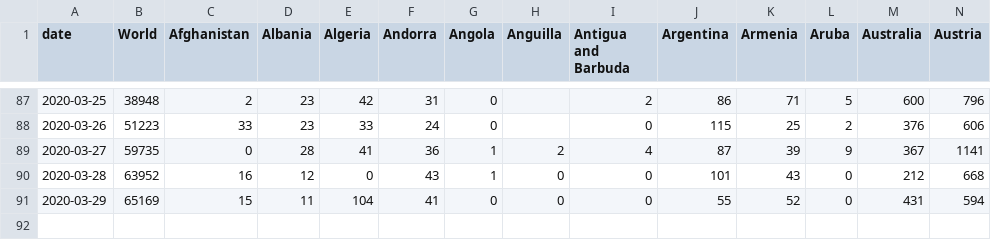
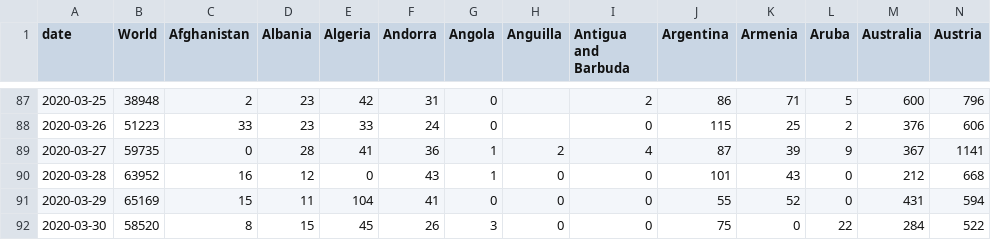
Before and after one commit to dk5ee/coronadata, a CSV file: ecdc/new_cases.csv, drawn as a sheet; only a part is shown, gaps mark what is left out; rows hold the shown columns only; the diff names each change by its address in the sheet, - before the commit and + after, or states it on an @@ line.

```diff
--- a/ecdc/new_cases.csv
+++ b/ecdc/new_cases.csv
+row 92: 2020-03-30 | 58520 | 8 | 15 | 45 | 26 | 3 | 0 | 0 | 75 | 0 | 22 | 284 | 522
```
Also changed, not shown: ecdc/new_deaths.csv, ecdc/total_cases.csv, 2 other files.
